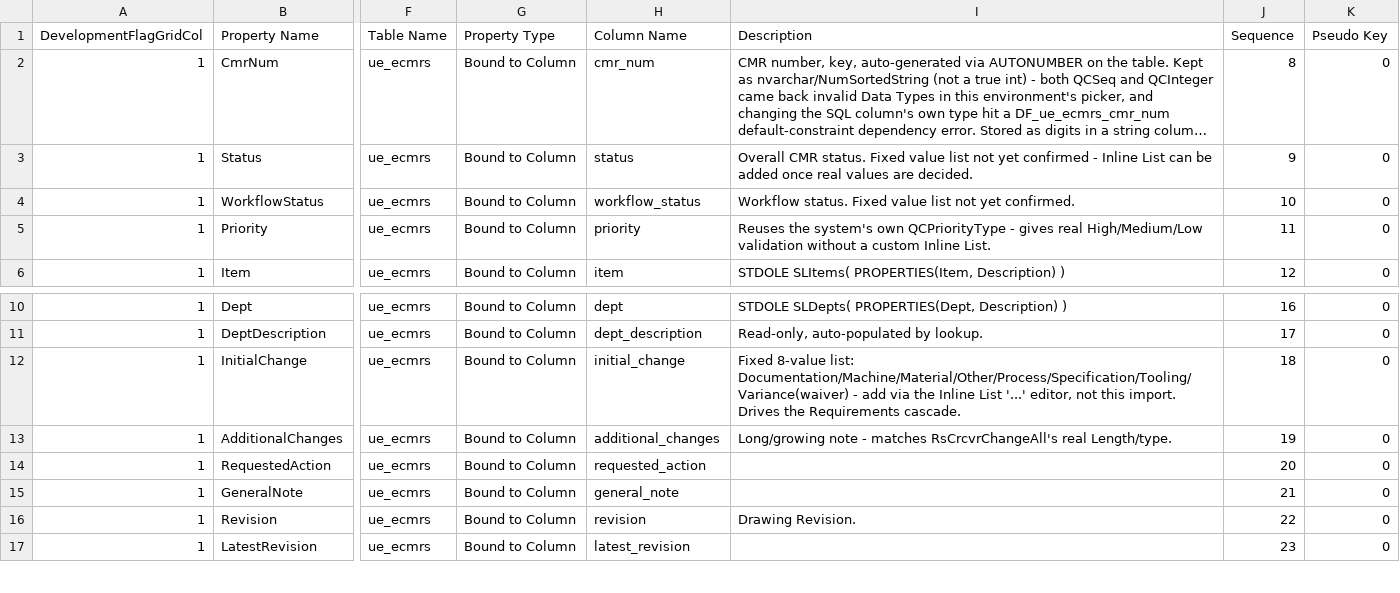
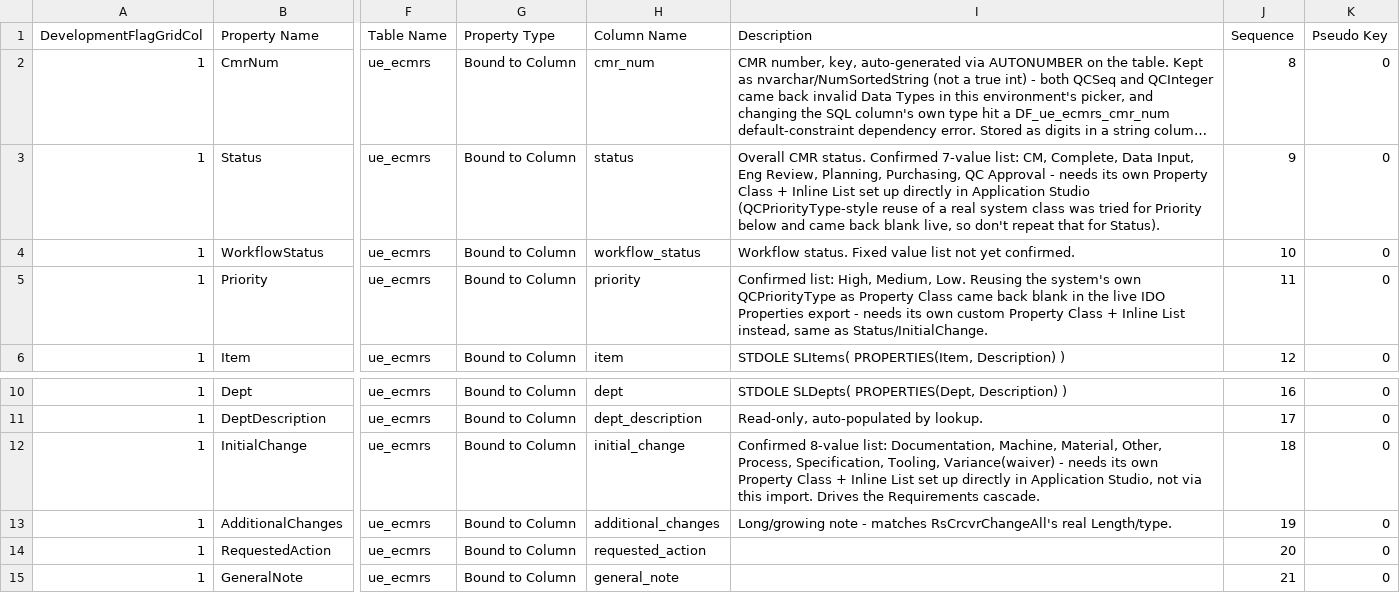
Before and after one commit to Enflite/eCMRs, a CSV file: exports/ecmrs_ido_properties_import.csv, drawn as a sheet; only a part is shown, gaps mark what is left out; the shorter side is filled out with more unchanged rows; long unchanged cells end in …; the diff names each change by its address in the sheet, - before the commit and + after, or states it on an @@ line.

```diff
--- a/exports/ecmrs_ido_properties_import.csv
+++ b/exports/ecmrs_ido_properties_import.csv
-I3 (Description): …CMR status. Fixed value list not yet confirmed - Inline List can be added once real values are decided.
+I3 (Description): …CMR status. Confirmed 7-value list: CM, Complete, Data Input, Eng Review, Planning, Purchasing, QC Approval - needs its own Property Class + Inline List set up directly in Application Studio (QCPriorityType-style reuse of a real system class was tried for Priority below and came back blank live, so don't repeat that for Status).
-I5 (Description): Reuses the system's own QCPriorityType - gives real High/Medium/Low validation without a custom Inline List.
+I5 (Description): Confirmed list: High, Medium, Low. Reusing the system's own QCPriorityType as Property Class came back blank in the live IDO Properties export - needs its own custom Property Class + Inline List instead, same as Status/InitialChange.
-I12 (Description): Fixed 8-value list: Documentation/Machine/Material/Other/Process/Specification/Tooling/Variance(waiver) - add via the Inline List '...' editor, not this import.…
+I12 (Description): Confirmed 8-value list: Documentation, Machine, Material, Other, Process, Specification, Tooling, Variance(waiver) - needs its own Property Class + Inline List set up directly in Application Studio, not via this import.…
```
Also changed, not shown: exports/ecmrs_ido_properties.csv, exports/ecmrs_table_columns.csv, 3 other files.
